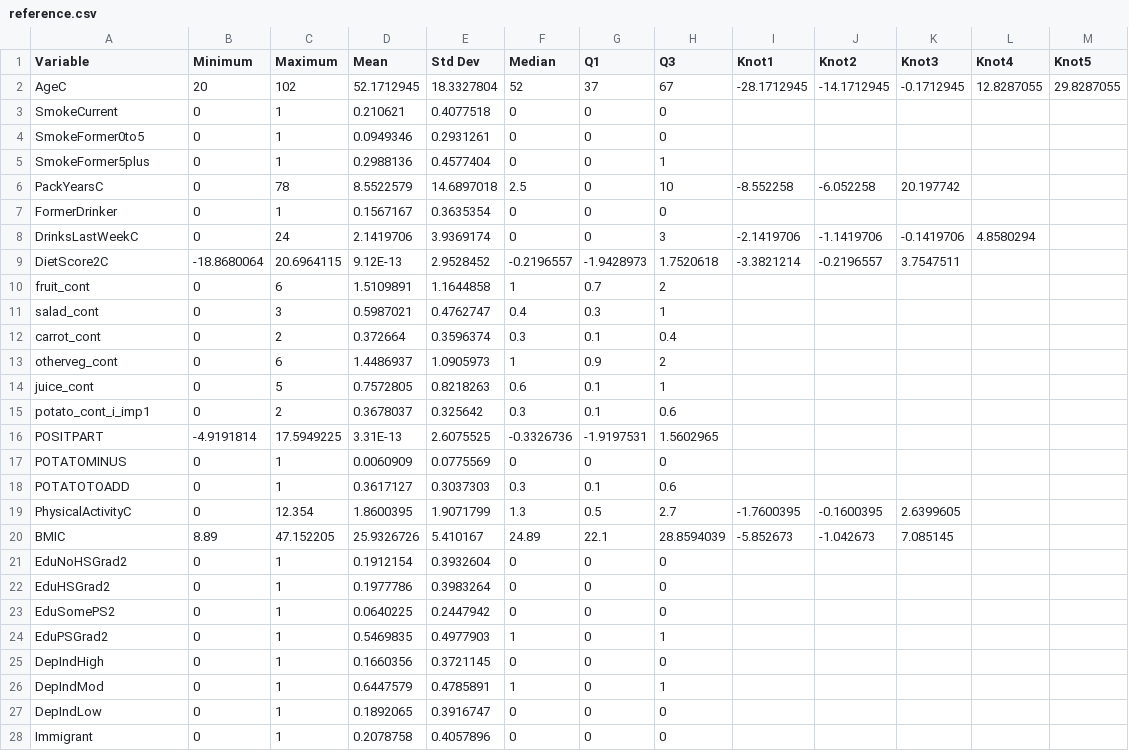
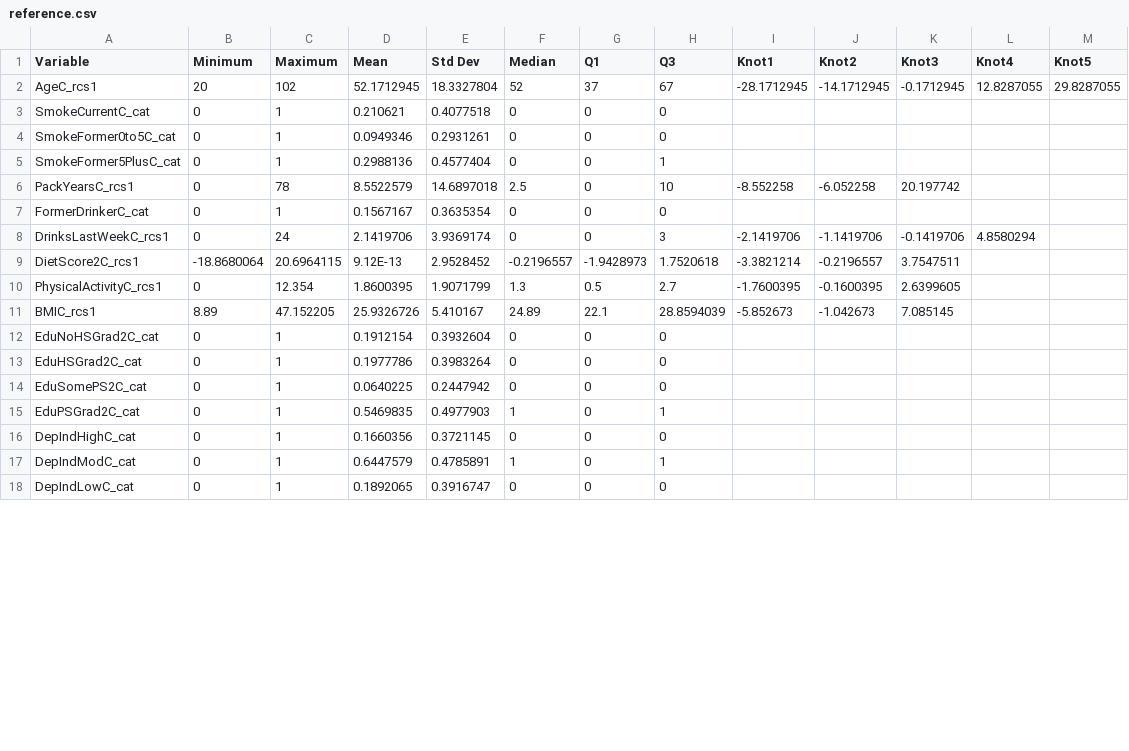
Before and after one commit to asifriazminhas/pbl-calculator-engine-assets, a CSV file: MPoRTv2/female/reference.csv, drawn as a sheet; only a part is shown; the diff covers the shown part only.

```diff
--- a/MPoRTv2/female/reference.csv
+++ b/MPoRTv2/female/reference.csv
@@ -1,28 +1,18 @@
 Variable,Minimum,Maximum,Mean,Std Dev,Median,Q1,Q3,Knot1,Knot2,Knot3,Knot4,Knot5
-AgeC,20,102,52.1712945,18.3327804,52,37,67,-28.1712945,-14.1712945,-0.1712945,12.8287055,29.8287055
-SmokeCurrent,0,1,0.210621,0.4077518,0,0,0,,,,,
-SmokeFormer0to5,0,1,0.0949346,0.2931261,0,0,0,,,,,
-SmokeFormer5plus,0,1,0.2988136,0.4577404,0,0,1,,,,,
-PackYearsC,0,78,8.5522579,14.6897018,2.5,0,10,-8.552258,-6.052258,20.197742,,
-FormerDrinker,0,1,0.1567167,0.3635354,0,0,0,,,,,
-DrinksLastWeekC,0,24,2.1419706,3.9369174,0,0,3,-2.1419706,-1.1419706,-0.1419706,4.8580294,
-DietScore2C,-18.8680064,20.6964115,9.12E-13,2.9528452,-0.2196557,-1.9428973,1.7520618,-3.3821214,-0.2196557,3.7547511,,
-fruit_cont,0,6,1.5109891,1.1644858,1,0.7,2,,,,,
-salad_cont,0,3,0.5987021,0.4762747,0.4,0.3,1,,,,,
-carrot_cont,0,2,0.372664,0.3596374,0.3,0.1,0.4,,,,,
-otherveg_cont,0,6,1.4486937,1.0905973,1,0.9,2,,,,,
-juice_cont,0,5,0.7572805,0.8218263,0.6,0.1,1,,,,,
-potato_cont_i_imp1,0,2,0.3678037,0.325642,0.3,0.1,0.6,,,,,
-POSITPART,-4.9191814,17.5949225,3.31E-13,2.6075525,-0.3326736,-1.9197531,1.5602965,,,,,
-POTATOMINUS,0,1,0.0060909,0.0775569,0,0,0,,,,,
-POTATOTOADD,0,1,0.3617127,0.3037303,0.3,0.1,0.6,,,,,
-PhysicalActivityC,0,12.354,1.8600395,1.9071799,1.3,0.5,2.7,-1.7600395,-0.1600395,2.6399605,,
-BMIC,8.89,47.152205,25.9326726,5.410167,24.89,22.1,28.8594039,-5.852673,-1.042673,7.085145,,
-EduNoHSGrad2,0,1,0.1912154,0.3932604,0,0,0,,,,,
-EduHSGrad2,0,1,0.1977786,0.3983264,0,0,0,,,,,
-EduSomePS2,0,1,0.0640225,0.2447942,0,0,0,,,,,
-EduPSGrad2,0,1,0.5469835,0.4977903,1,0,1,,,,,
-DepIndHigh,0,1,0.1660356,0.3721145,0,0,0,,,,,
-DepIndMod,0,1,0.6447579,0.4785891,1,0,1,,,,,
-DepIndLow,0,1,0.1892065,0.3916747,0,0,0,,,,,
-Immigrant,0,1,0.2078758,0.4057896,0,0,0,,,,,
+AgeC_rcs1,20,102,52.1712945,18.3327804,52,37,67,-28.1712945,-14.1712945,-0.1712945,12.8287055,29.8287055
+SmokeCurrentC_cat,0,1,0.210621,0.4077518,0,0,0,,,,,
+SmokeFormer0to5C_cat,0,1,0.0949346,0.2931261,0,0,0,,,,,
+SmokeFormer5PlusC_cat,0,1,0.2988136,0.4577404,0,0,1,,,,,
+PackYearsC_rcs1,0,78,8.5522579,14.6897018,2.5,0,10,-8.552258,-6.052258,20.197742,,
+FormerDrinkerC_cat,0,1,0.1567167,0.3635354,0,0,0,,,,,
+DrinksLastWeekC_rcs1,0,24,2.1419706,3.9369174,0,0,3,-2.1419706,-1.1419706,-0.1419706,4.8580294,
+DietScore2C_rcs1,-18.8680064,20.6964115,9.12E-13,2.9528452,-0.2196557,-1.9428973,1.7520618,-3.3821214,-0.2196557,3.7547511,,
+PhysicalActivityC_rcs1,0,12.354,1.8600395,1.9071799,1.3,0.5,2.7,-1.7600395,-0.1600395,2.6399605,,
+BMIC_rcs1,8.89,47.152205,25.9326726,5.410167,24.89,22.1,28.8594039,-5.852673,-1.042673,7.085145,,
+EduNoHSGrad2C_cat,0,1,0.1912154,0.3932604,0,0,0,,,,,
+EduHSGrad2C_cat,0,1,0.1977786,0.3983264,0,0,0,,,,,
+EduSomePS2C_cat,0,1,0.0640225,0.2447942,0,0,0,,,,,
+EduPSGrad2C_cat,0,1,0.5469835,0.4977903,1,0,1,,,,,
+DepIndHighC_cat,0,1,0.1660356,0.3721145,0,0,0,,,,,
+DepIndModC_cat,0,1,0.6447579,0.4785891,1,0,1,,,,,
+DepIndLowC_cat,0,1,0.1892065,0.3916747,0,0,0,,,,,
```
Also changed, not shown: 15 edited cells elsewhere in this file, MPoRTv2/male/reference.csv, 24 other files.
